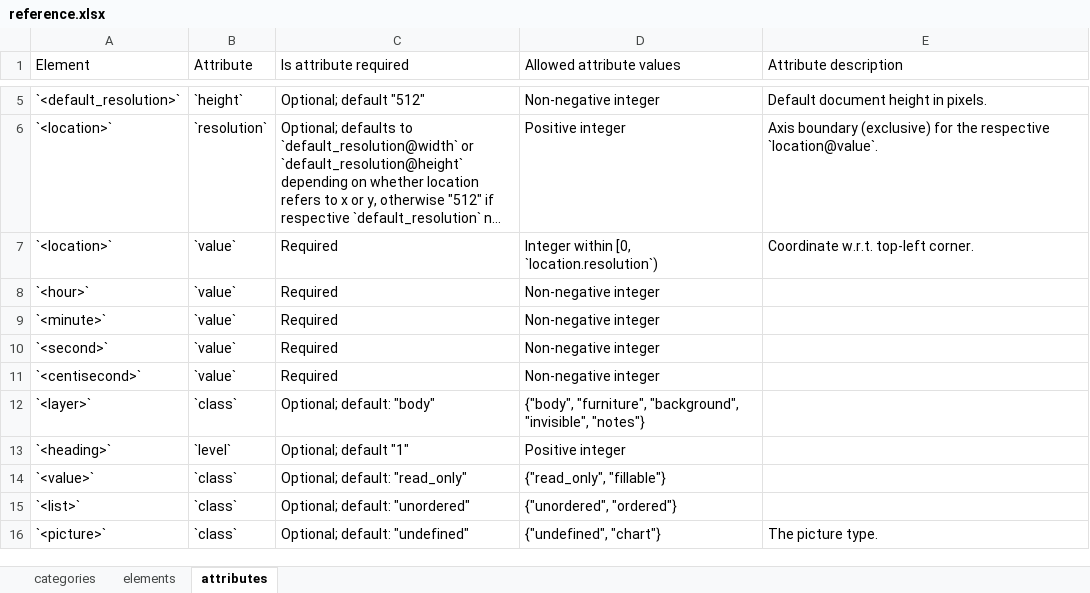
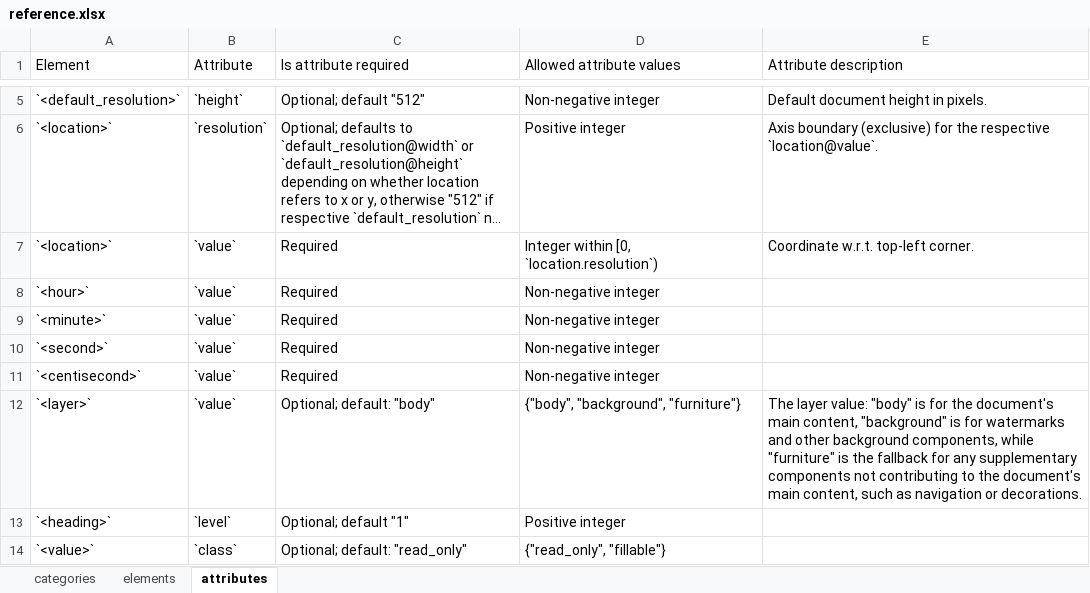
Before and after one commit to pr9000/doclang, an Excel workbook: reference/input/reference.xlsx, sheet attributes, drawn as a sheet; only a part is shown, gaps mark what is left out; the shorter side is filled out with more unchanged rows; long unchanged cells end in …; values as stored, in another font and other column widths than the file's, no borders; the diff names each change by its address in the sheet, - before the commit and + after, or states it on an @@ line.

Commit message:
add `<layer>`, document tokenization guidelines (#87)
- Add optional `<layer>` to the element head (spec & validator).
- Add token vocabulary guidance.

Signed-off-by: Panos Vagenas <pva@zurich.ibm.com>

```diff
--- a/reference/input/reference.xlsx (sheet attributes)
+++ b/reference/input/reference.xlsx (sheet attributes)
-B12 (Attribute): `class`
+B12 (Attribute): `value`
-D12 (Allowed attribute values): {"body", "furniture", "background", "invisible", "notes"}
+D12 (Allowed attribute values): {"body", "background", "furniture"}
-E12 (Attribute description): (empty)
+E12 (Attribute description): The layer value: "body" is for the document's main content, "background" is for watermarks and other background components, while "furniture" is the fallback for any supplementary components not contributing to the document's main content, such as navigation or decorations.
```
Also changed, not shown: sheet elements, 13 other files.
